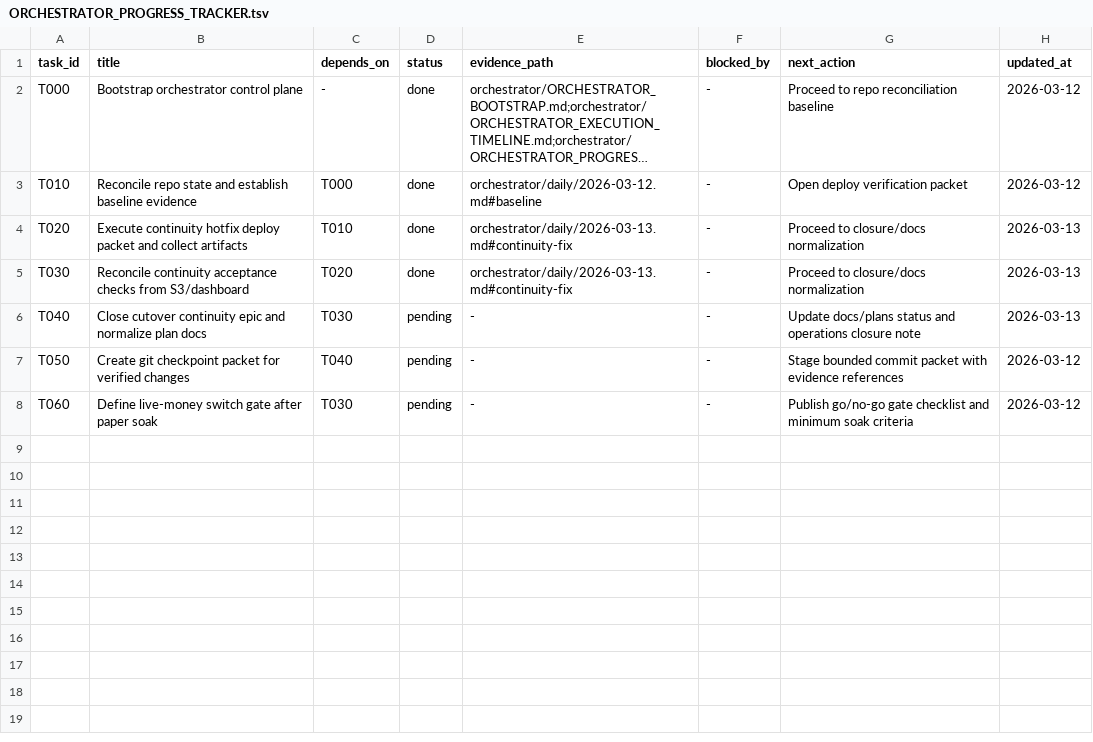
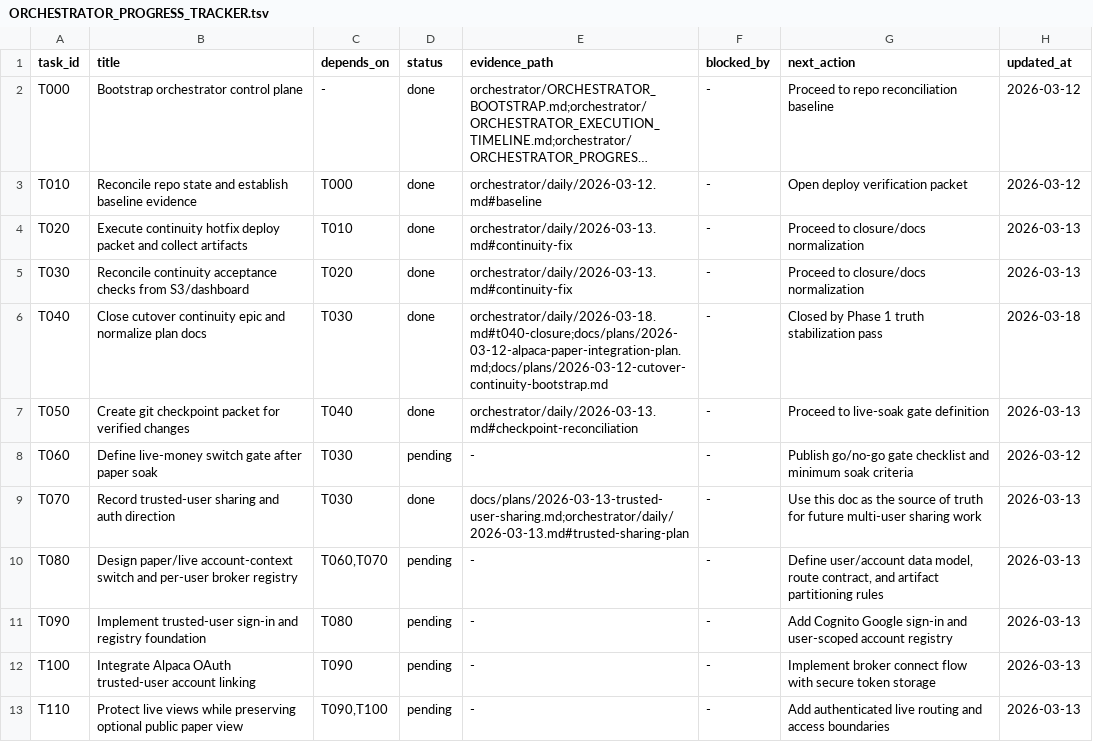
Before and after one commit to DrBretto/trader-bot, a TSV file: orchestrator/ORCHESTRATOR_PROGRESS_TRACKER.tsv, drawn as a sheet; long unchanged cells end in ….

```diff
--- a/orchestrator/ORCHESTRATOR_PROGRESS_TRACKER.tsv
+++ b/orchestrator/ORCHESTRATOR_PROGRESS_TRACKER.tsv
@@ -5,4 +5,9 @@ T020	Execute continuity hotfix deploy packet and collect artifacts	T010	done	orc
 T030	Reconcile continuity acceptance checks from S3/dashboard	T020	done	orchestrator/daily/2026-03-13.md#continuity-fix	-	Proceed to closure/docs normalization	2026-03-13
-T040	Close cutover continuity epic and normalize plan docs	T030	pending	-	-	Update docs/plans status and operations closure note	2026-03-13
-T050	Create git checkpoint packet for verified changes	T040	pending	-	-	Stage bounded commit packet with evidence references	2026-03-12
+T040	Close cutover continuity epic and normalize plan docs	T030	done	orchestrator/daily/2026-03-18.md#t040-closure;docs/plans/2026-03-12-alpaca-paper-integration-plan.md;docs/plans/2026-03-12-cutover-continuity-bootstrap.md	-	Closed by Phase 1 truth stabilization pass	2026-03-18
+T050	Create git checkpoint packet for verified changes	T040	done	orchestrator/daily/2026-03-13.md#checkpoint-reconciliation	-	Proceed to live-soak gate definition	2026-03-13
 T060	Define live-money switch gate after paper soak	T030	pending	-	-	Publish go/no-go gate checklist and minimum soak criteria	2026-03-12
+T070	Record trusted-user sharing and auth direction	T030	done	docs/plans/2026-03-13-trusted-user-sharing.md;orchestrator/daily/2026-03-13.md#trusted-sharing-plan	-	Use this doc as the source of truth for future multi-user sharing work	2026-03-13
+T080	Design paper/live account-context switch and per-user broker registry	T060,T070	pending	-	-	Define user/account data model, route contract, and artifact partitioning rules	2026-03-13
+T090	Implement trusted-user sign-in and registry foundation	T080	pending	-	-	Add Cognito Google sign-in and user-scoped account registry	2026-03-13
+T100	Integrate Alpaca OAuth trusted-user account linking	T090	pending	-	-	Implement broker connect flow with secure token storage	2026-03-13
+T110	Protect live views while preserving optional public paper view	T090,T100	pending	-	-	Add authenticated live routing and access boundaries	2026-03-13
```
Also changed, not shown: 23 other files.
